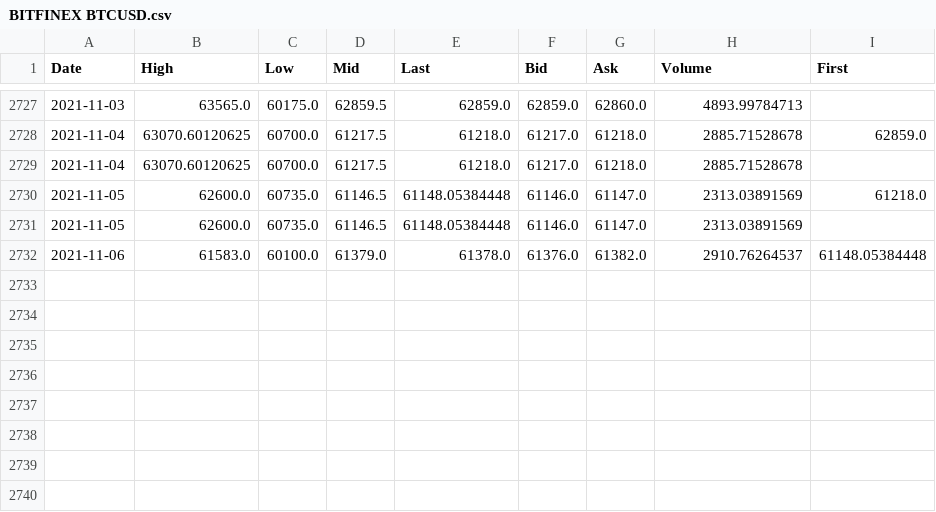
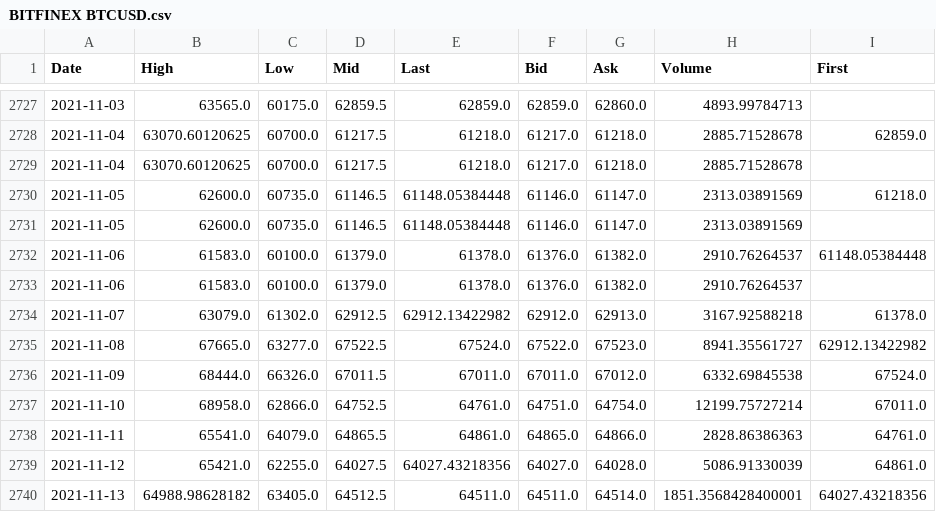
Before and after one commit to mgebele/streamlit_tweets_on_charts, a CSV file: coindata/BITFINEX BTCUSD.csv, drawn as a sheet; only a part is shown, gaps mark what is left out.

```diff
--- a/coindata/BITFINEX BTCUSD.csv
+++ b/coindata/BITFINEX BTCUSD.csv
@@ -2732 +2732,9 @@ Date,High,Low,Mid,Last,Bid,Ask,Volume,First
 2021-11-06,61583.0,60100.0,61379.0,61378.0,61376.0,61382.0,2910.76264537,61148.05384448
+2021-11-06,61583.0,60100.0,61379.0,61378.0,61376.0,61382.0,2910.76264537,
+2021-11-07,63079.0,61302.0,62912.5,62912.13422982,62912.0,62913.0,3167.92588218,61378.0
+2021-11-08,67665.0,63277.0,67522.5,67524.0,67522.0,67523.0,8941.35561727,62912.13422982
+2021-11-09,68444.0,66326.0,67011.5,67011.0,67011.0,67012.0,6332.69845538,67524.0
+2021-11-10,68958.0,62866.0,64752.5,64761.0,64751.0,64754.0,12199.75727214,67011.0
+2021-11-11,65541.0,64079.0,64865.5,64861.0,64865.0,64866.0,2828.86386363,64761.0
+2021-11-12,65421.0,62255.0,64027.5,64027.43218356,64027.0,64028.0,5086.91330039,64861.0
+2021-11-13,64988.98628182,63405.0,64512.5,64511.0,64511.0,64514.0,1851.3568428400001,64027.43218356
```
Also changed, not shown: 3 other files.
